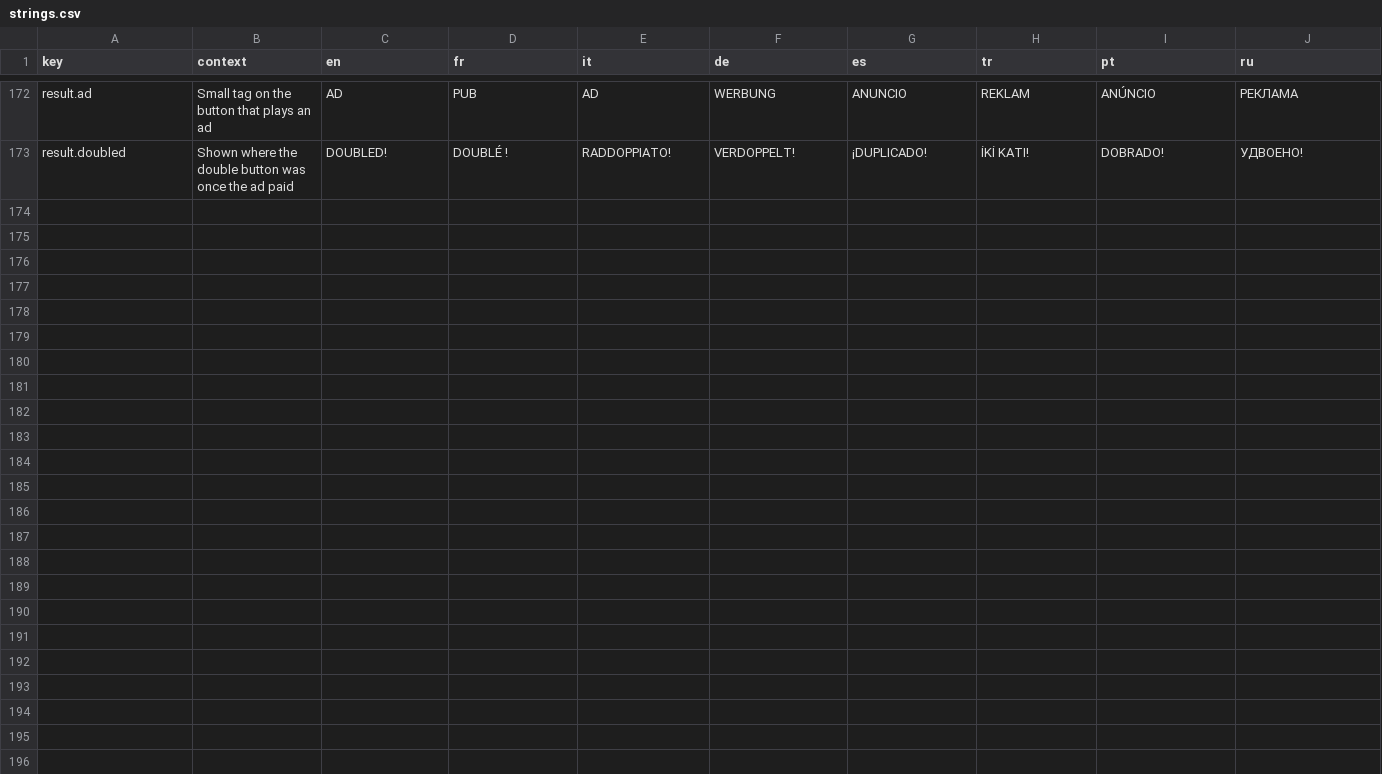
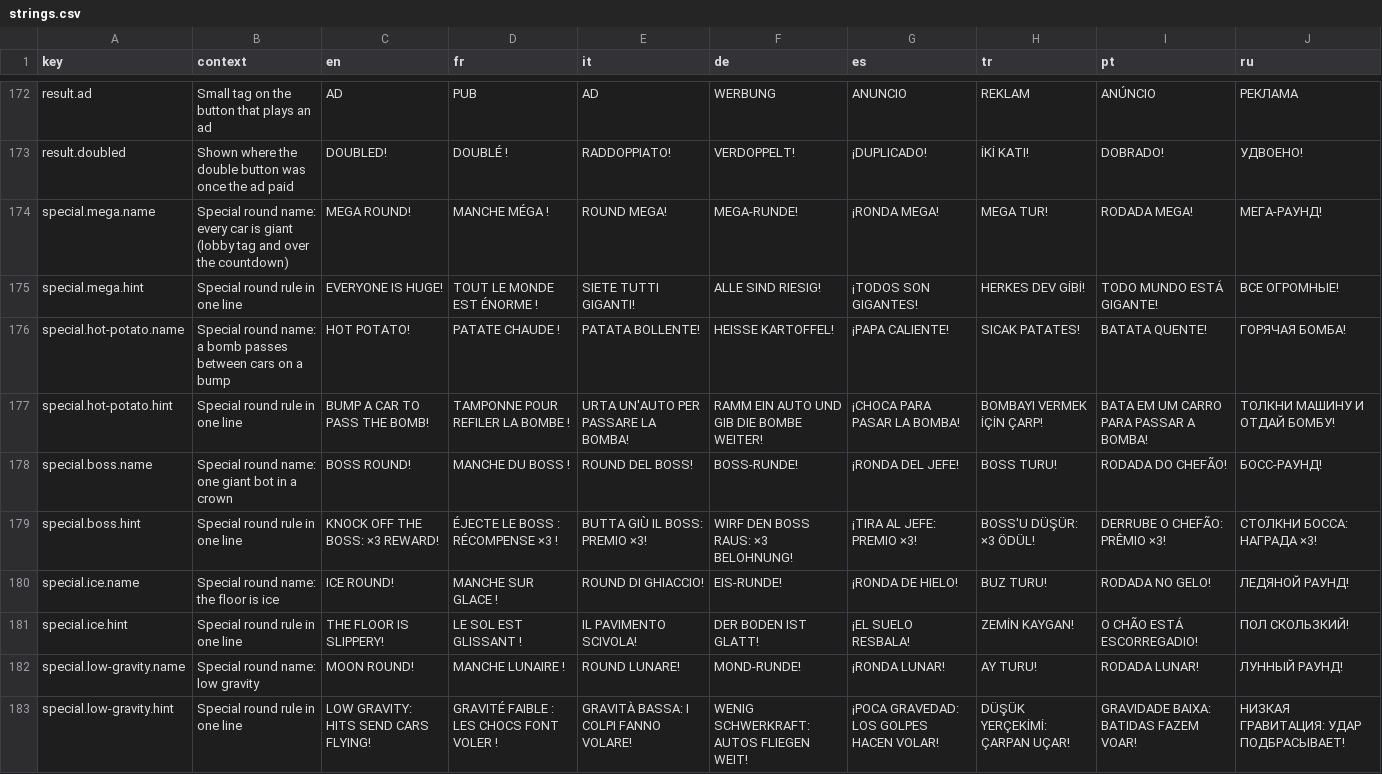
Before and after one commit to Bugord/Poki-Toy-Car-Bumper-Arena, a CSV file: Assets/Localization/strings.csv, drawn as a sheet; only a part is shown, gaps mark what is left out.

Commit message:
Add special rounds and return analytics
From the fourth round of a visit, every third round changes one rule
(mega, hot potato, boss, ice, low gravity), named in the lobby and over
the countdown. Visits count the visit number and the days since the
last one.

```diff
--- a/Assets/Localization/strings.csv
+++ b/Assets/Localization/strings.csv
@@ -173 +173,11 @@ result.ad,Small tag on the button that plays an ad,AD,PUB,AD,WERBUNG,ANUNCIO,REK
 result.doubled,Shown where the double button was once the ad paid,DOUBLED!,DOUBLÉ !,RADDOPPIATO!,VERDOPPELT!,¡DUPLICADO!,İKİ KATI!,DOBRADO!,УДВОЕНО!
+special.mega.name,Special round name: every car is giant (lobby tag and over the countdown),MEGA ROUND!,MANCHE MÉGA !,ROUND MEGA!,MEGA-RUNDE!,¡RONDA MEGA!,MEGA TUR!,RODADA MEGA!,МЕГА-РАУНД!
+special.mega.hint,Special round rule in one line,EVERYONE IS HUGE!,TOUT LE MONDE EST ÉNORME !,SIETE TUTTI GIGANTI!,ALLE SIND RIESIG!,¡TODOS SON GIGANTES!,HERKES DEV GİBİ!,TODO MUNDO ESTÁ GIGANTE!,ВСЕ ОГРОМНЫЕ!
+special.hot-potato.name,Special round name: a bomb passes between cars on a bump,HOT POTATO!,PATATE CHAUDE !,PATATA BOLLENTE!,HEISSE KARTOFFEL!,¡PAPA CALIENTE!,SICAK PATATES!,BATATA QUENTE!,ГОРЯЧАЯ БОМБА!
+special.hot-potato.hint,Special round rule in one line,BUMP A CAR TO PASS THE BOMB!,TAMPONNE POUR REFILER LA BOMBE !,URTA UN'AUTO PER PASSARE LA BOMBA!,RAMM EIN AUTO UND GIB DIE BOMBE WEITER!,¡CHOCA PARA PASAR LA BOMBA!,BOMBAYI VERMEK İÇİN ÇARP!,BATA EM UM CARRO PARA PASSAR A BOMBA!,ТОЛКНИ МАШИНУ И ОТДАЙ БОМБУ!
+special.boss.name,Special round name: one giant bot in a crown,BOSS ROUND!,MANCHE DU BOSS !,ROUND DEL BOSS!,BOSS-RUNDE!,¡RONDA DEL JEFE!,BOSS TURU!,RODADA DO CHEFÃO!,БОСС-РАУНД!
+special.boss.hint,Special round rule in one line,KNOCK OFF THE BOSS: ×3 REWARD!,ÉJECTE LE BOSS : RÉCOMPENSE ×3 !,BUTTA GIÙ IL BOSS: PREMIO ×3!,WIRF DEN BOSS RAUS: ×3 BELOHNUNG!,¡TIRA AL JEFE: PREMIO ×3!,BOSS'U DÜŞÜR: ×3 ÖDÜL!,DERRUBE O CHEFÃO: PRÊMIO ×3!,СТОЛКНИ БОССА: НАГРАДА ×3!
+special.ice.name,Special round name: the floor is ice,ICE ROUND!,MANCHE SUR GLACE !,ROUND DI GHIACCIO!,EIS-RUNDE!,¡RONDA DE HIELO!,BUZ TURU!,RODADA NO GELO!,ЛЕДЯНОЙ РАУНД!
+special.ice.hint,Special round rule in one line,THE FLOOR IS SLIPPERY!,LE SOL EST GLISSANT !,IL PAVIMENTO SCIVOLA!,DER BODEN IST GLATT!,¡EL SUELO RESBALA!,ZEMİN KAYGAN!,O CHÃO ESTÁ ESCORREGADIO!,ПОЛ СКОЛЬЗКИЙ!
+special.low-gravity.name,Special round name: low gravity,MOON ROUND!,MANCHE LUNAIRE !,ROUND LUNARE!,MOND-RUNDE!,¡RONDA LUNAR!,AY TURU!,RODADA LUNAR!,ЛУННЫЙ РАУНД!
+special.low-gravity.hint,Special round rule in one line,LOW GRAVITY: HITS SEND CARS FLYING!,GRAVITÉ FAIBLE : LES CHOCS FONT VOLER !,GRAVITÀ BASSA: I COLPI FANNO VOLARE!,WENIG SCHWERKRAFT: AUTOS FLIEGEN WEIT!,¡POCA GRAVEDAD: LOS GOLPES HACEN VOLAR!,DÜŞÜK YERÇEKİMİ: ÇARPAN UÇAR!,GRAVIDADE BAIXA: BATIDAS FAZEM VOAR!,НИЗКАЯ ГРАВИТАЦИЯ: УДАР ПОДБРАСЫВАЕТ!
```
Also changed, not shown: 36 other files.
